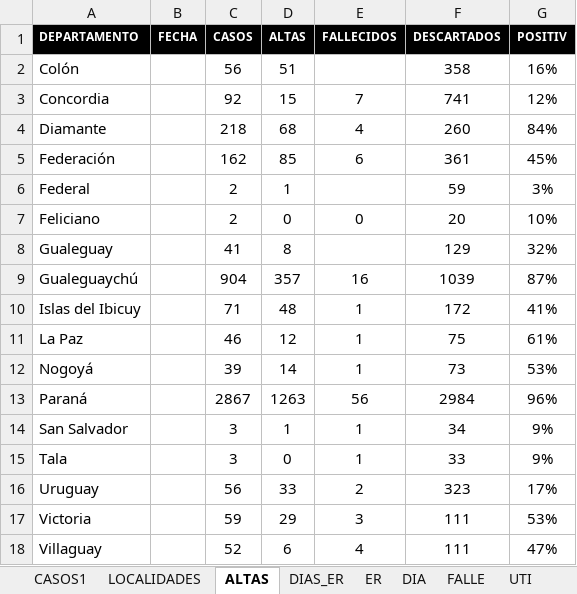
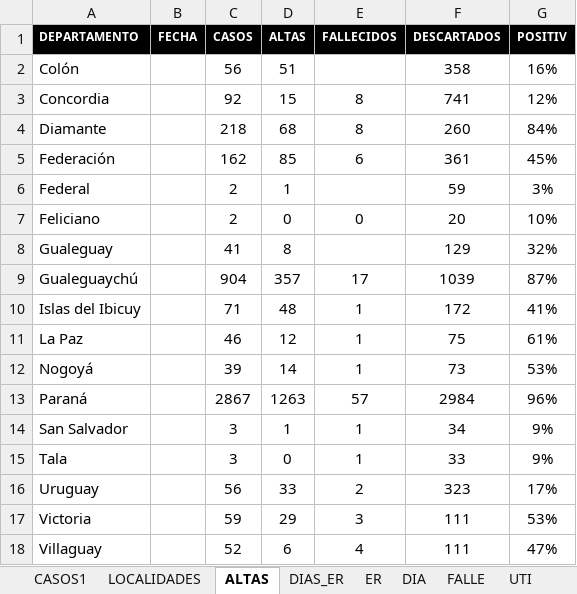
Before and after one commit to GIBD/covid, an Excel workbook: data/entre_rios_casos.xlsx, sheet ALTAS, drawn as a sheet; values as stored, in another font and other column widths than the file's, no borders; the diff names each change by its address in the sheet, - before the commit and + after, or states it on an @@ line.

```diff
--- a/data/entre_rios_casos.xlsx (sheet ALTAS)
+++ b/data/entre_rios_casos.xlsx (sheet ALTAS)
-E3 (FALLECIDOS): 7
+E3 (FALLECIDOS): 8
-E4 (FALLECIDOS): 4
+E4 (FALLECIDOS): 8
-E9 (FALLECIDOS): 16
+E9 (FALLECIDOS): 17
-E13 (FALLECIDOS): 56
+E13 (FALLECIDOS): 57
```
Also changed, not shown: sheet CASOS1, sheet LOCALIDADES, sheet DIAS_ER, sheet ER, hidden cells, data/argentina.xlsx, 11 other files.
